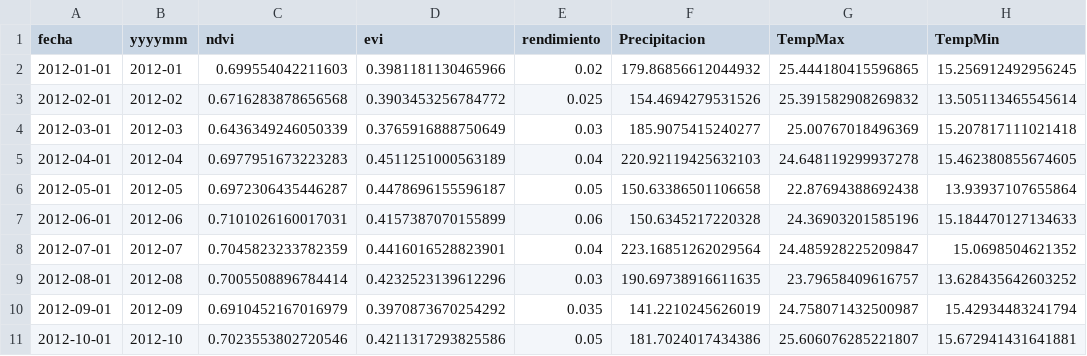
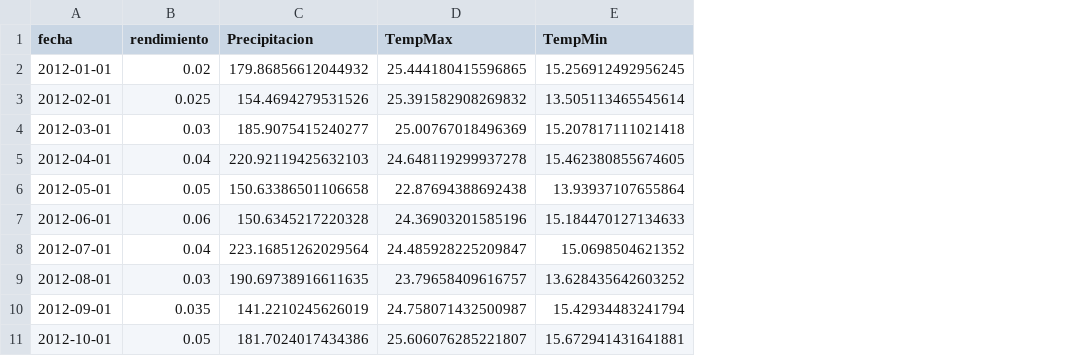
Before and after one commit to MateoSandoval-Py-SQL/MIAD---PROYECTO---DESPLIEGUE-DE-SOLUCIONES, a CSV file: Entregas/artifacts/dataset_modelo.csv, drawn as a sheet; only a part is shown; the diff names each change by its address in the sheet, - before the commit and + after, or states it on an @@ line.

```diff
--- a/Entregas/artifacts/dataset_modelo.csv
+++ b/Entregas/artifacts/dataset_modelo.csv
-column B (yyyymm), rows 2-11: 2012-01 | 2012-02 | 2012-03 | 2012-04 | 2012-05 | 2012-06 | 2012-07 | 2012-08 | 2012-09 | 2012-10
-column C (ndvi), rows 2-11: 0.699554042211603 | 0.6716283878656568 | 0.6436349246050339 | 0.6977951673223283 | 0.6972306435446287 | 0.7101026160017031 | 0.7045823233782359 | 0.7005508896784414 | 0.6910452167016979 | 0.7023553802720546
-column D (evi), rows 2-11: 0.3981181130465966 | 0.3903453256784772 | 0.3765916888750649 | 0.4511251000563189 | 0.4478696155596187 | 0.4157387070155899 | 0.4416016528823901 | 0.4232523139612296 | 0.3970873670254292 | 0.4211317293825586
```
Also changed, not shown: 5 other files.
